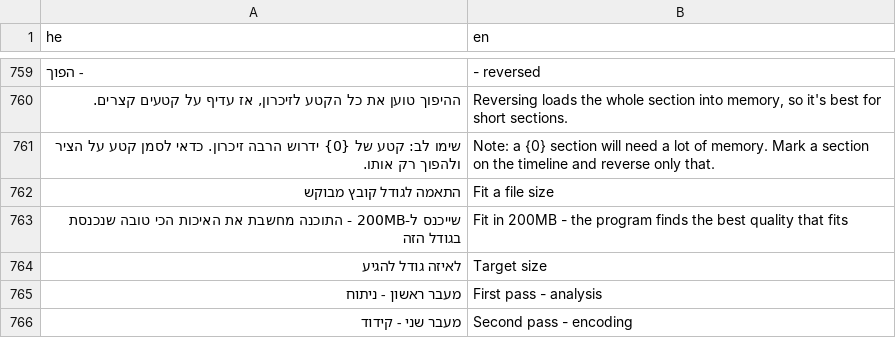
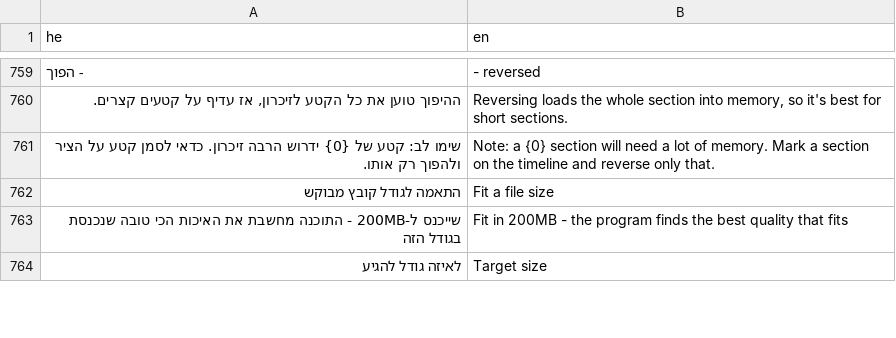
Before and after one commit to BeniaBot/subtitle-studio, a TSV file: build/lang/en.tsv, drawn as a sheet; only a part is shown, gaps mark what is left out; removed rows and columns are numbered as before the commit, all else as after; the diff covers the shown part only; the diff names each change by its address in the sheet, - before the commit and + after, or states it on an @@ line.

```diff
--- a/build/lang/en.tsv
+++ b/build/lang/en.tsv
-row 765: מעבר ראשון - ניתוח | First pass - analysis
-row 766: מעבר שני - קידוד | Second pass - encoding
```
Also changed, not shown: 5 added rows, 3 removed rows and 4 edited cells elsewhere in this file, 7 other files.
